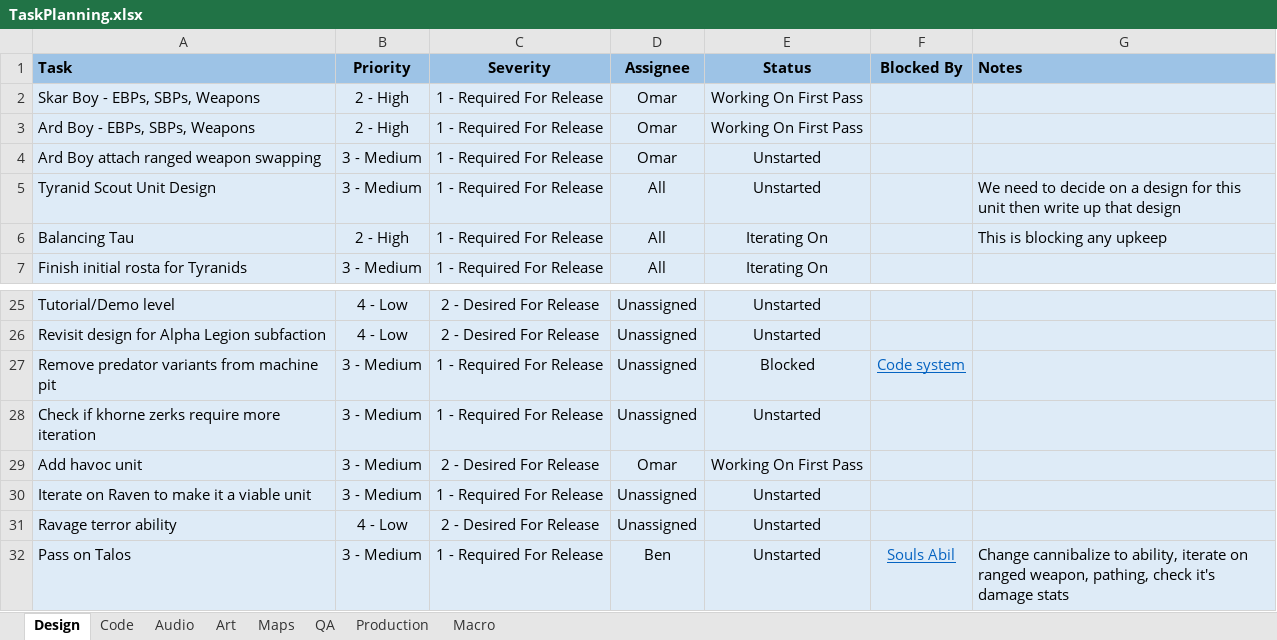
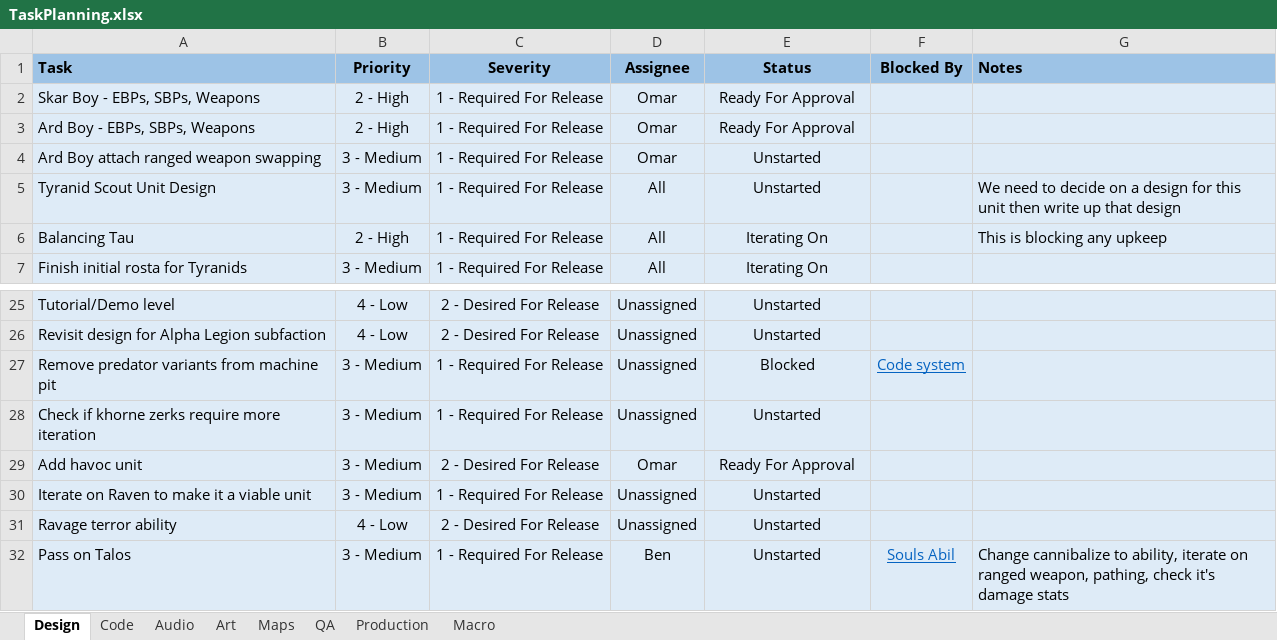
Before and after one commit to XAOCInferno/TFE, an Excel workbook: Development/Planning/TaskPlanning.xlsx, sheet Design, drawn as a sheet; only a part is shown, gaps mark what is left out; values as stored, in another font and other column widths than the file's, no borders; conditional formats not drawn; the diff names each change by its address in the sheet, - before the commit and + after, or states it on an @@ line.

Commit message:
[PLANNING] Updated planning notes to show show whats been done for this week

```diff
--- a/Development/Planning/TaskPlanning.xlsx (sheet Design)
+++ b/Development/Planning/TaskPlanning.xlsx (sheet Design)
-E2:E3 (Status): Working On First Pass
+E2:E3 (Status): Ready For Approval
-E29 (Status): Working On First Pass
+E29 (Status): Ready For Approval
```
Also changed, not shown: sheet Art.
